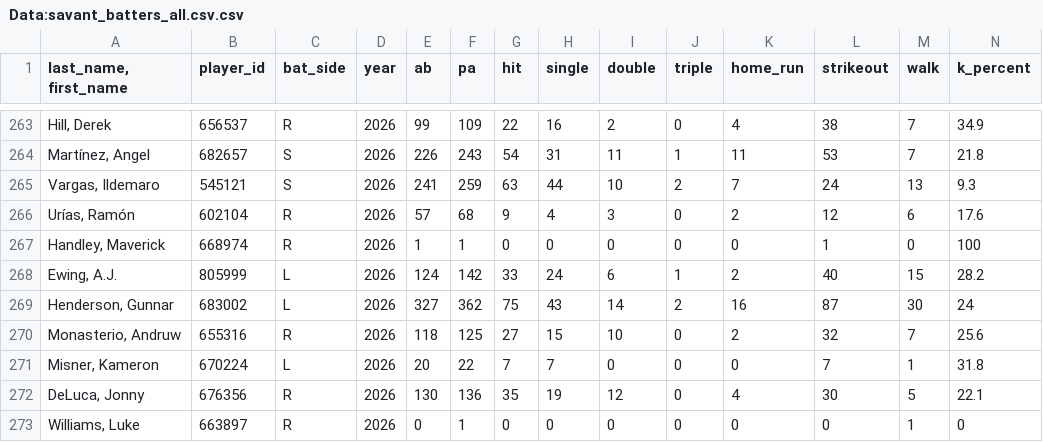
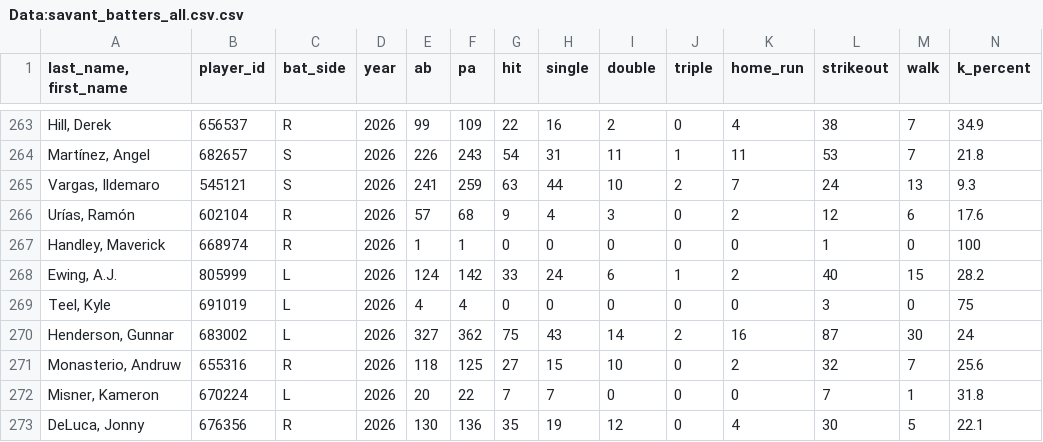
Before and after one commit to Mrbets850/mlb-data-app, a CSV file: Data:savant_batters_all.csv.csv, drawn as a sheet; only a part is shown, gaps mark what is left out; the shorter side is filled out with more unchanged rows; rows hold the shown columns only; the diff names each change by its address in the sheet, - before the commit and + after, or states it on an @@ line.

Commit message:
Auto-refresh Savant data 2026-06-23 17:20Z

```diff
--- a/Data:savant_batters_all.csv.csv
+++ b/Data:savant_batters_all.csv.csv
+row 269: Teel, Kyle | 691019 | L | 2026 | 4 | 4 | 0 | 0 | 0 | 0 | 0 | 3 | 0 | 75
```
